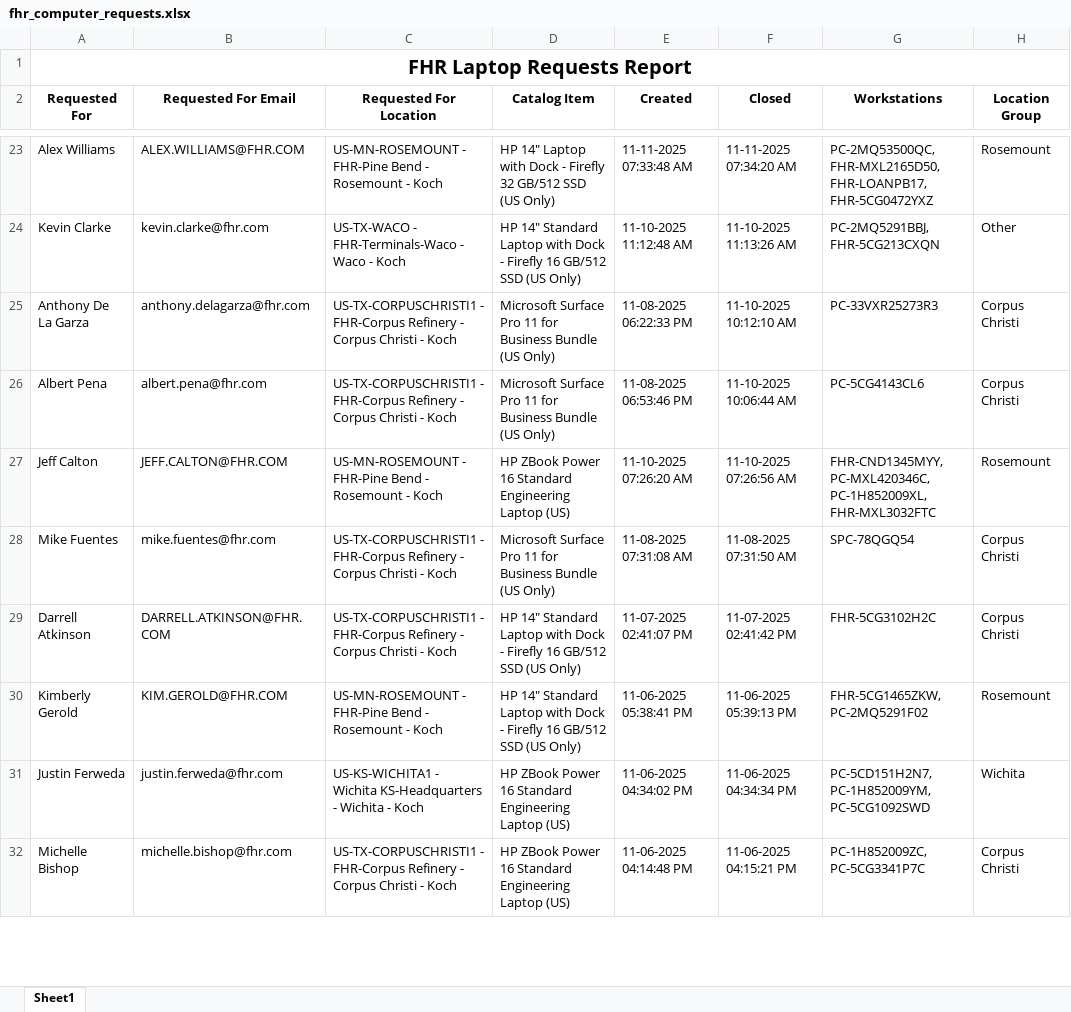
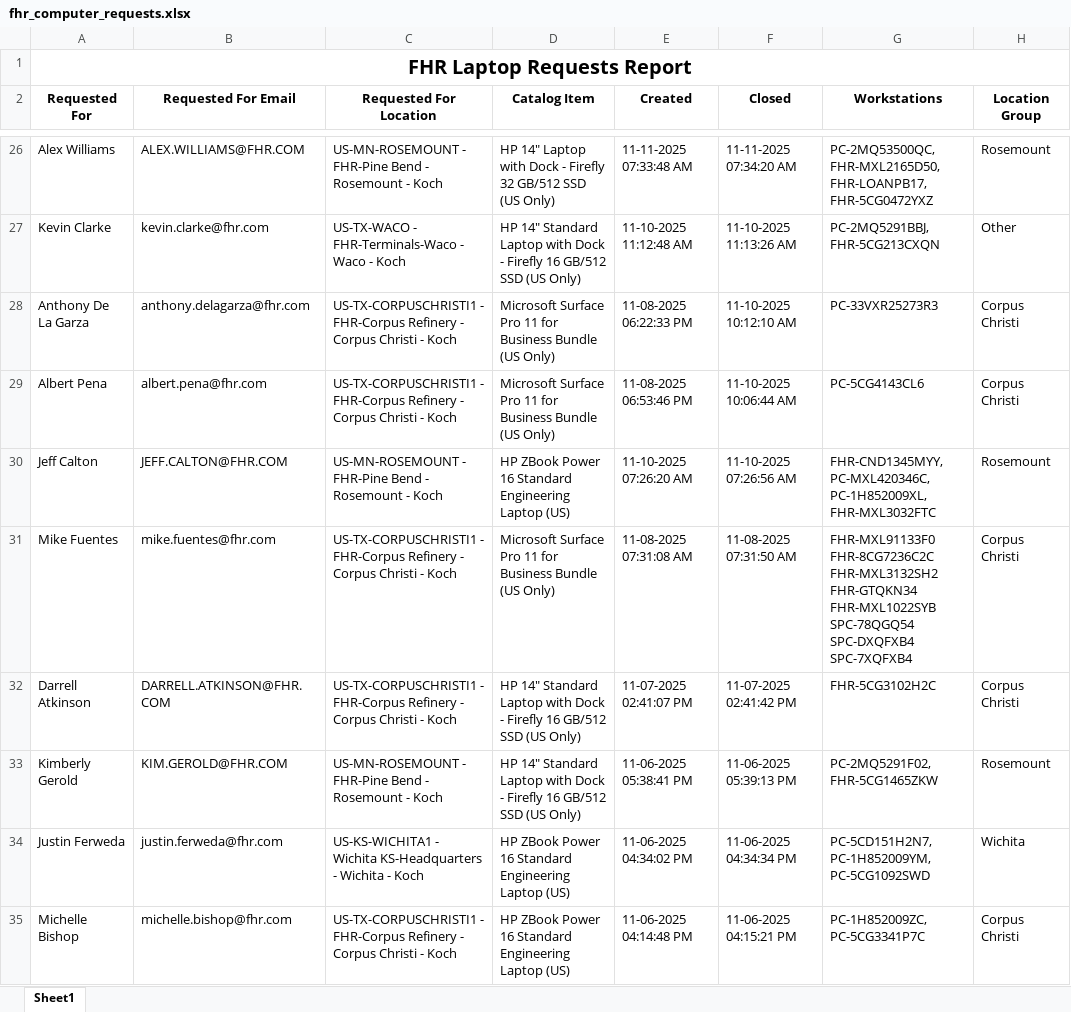
Before and after one commit to ellis-massey-FHR/fhr-device-audit, an Excel workbook: output/fhr_computer_requests.xlsx, sheet Sheet1, drawn as a sheet; only a part is shown, gaps mark what is left out; values as stored, in another font and other column widths than the file's, no borders; charts and pictures not drawn; addresses are those after the commit; the diff covers the shown part only; the diff names each change by its address in the sheet, - before the commit and + after, or states it on an @@ line.

```diff
--- a/output/fhr_computer_requests.xlsx (sheet Sheet1)
+++ b/output/fhr_computer_requests.xlsx (sheet Sheet1)
-G31 (Workstations): SPC-78QGQ54
+G31 (Workstations): FHR-MXL91133F0 FHR-8CG7236C2C FHR-MXL3132SH2 FHR-GTQKN34 FHR-MXL1022SYB SPC-78QGQ54 SPC-DXQFXB4 SPC-7XQFXB4
-G33 (Workstations): FHR-5CG1465ZKW, PC-2MQ5291F02
+G33 (Workstations): PC-2MQ5291F02, FHR-5CG1465ZKW
```
Also changed, not shown: 3 added rows, 3 removed rows and 12 edited cells elsewhere in this sheet, charts or pictures.
